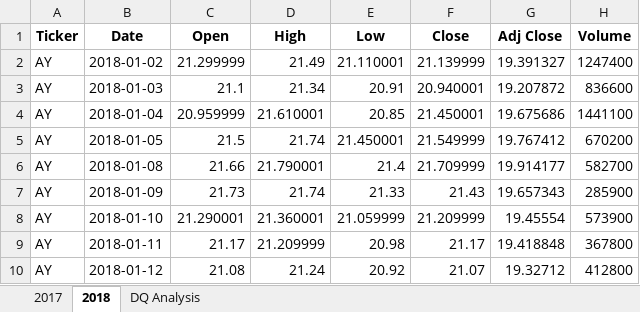
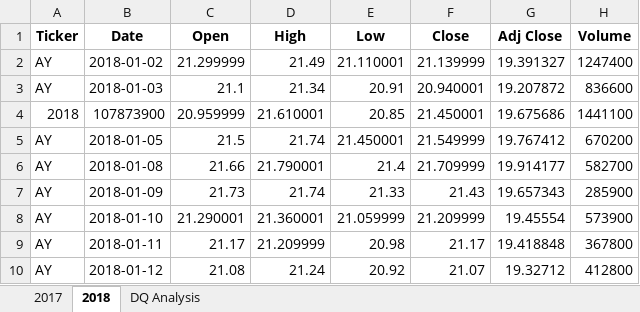
Before and after one commit to ilaha/stock_analysis, an Excel workbook: green_stocks2.0.xlsm, sheet 2018, drawn as a sheet; only a part is shown; values as stored, in another font and other column widths than the file's, no borders; the diff names each change by its address in the sheet, - before the commit and + after, or states it on an @@ line.

Commit message:
total volume of shares in 2018

```diff
--- a/green_stocks2.0.xlsm (sheet 2018)
+++ b/green_stocks2.0.xlsm (sheet 2018)
-A4 (Ticker): AY
+A4 (Ticker): 2018
-B4 (Date): 2018-01-04
+B4 (Date): 107873900
```
Also changed, not shown: sheet DQ Analysis, 1 other file.
